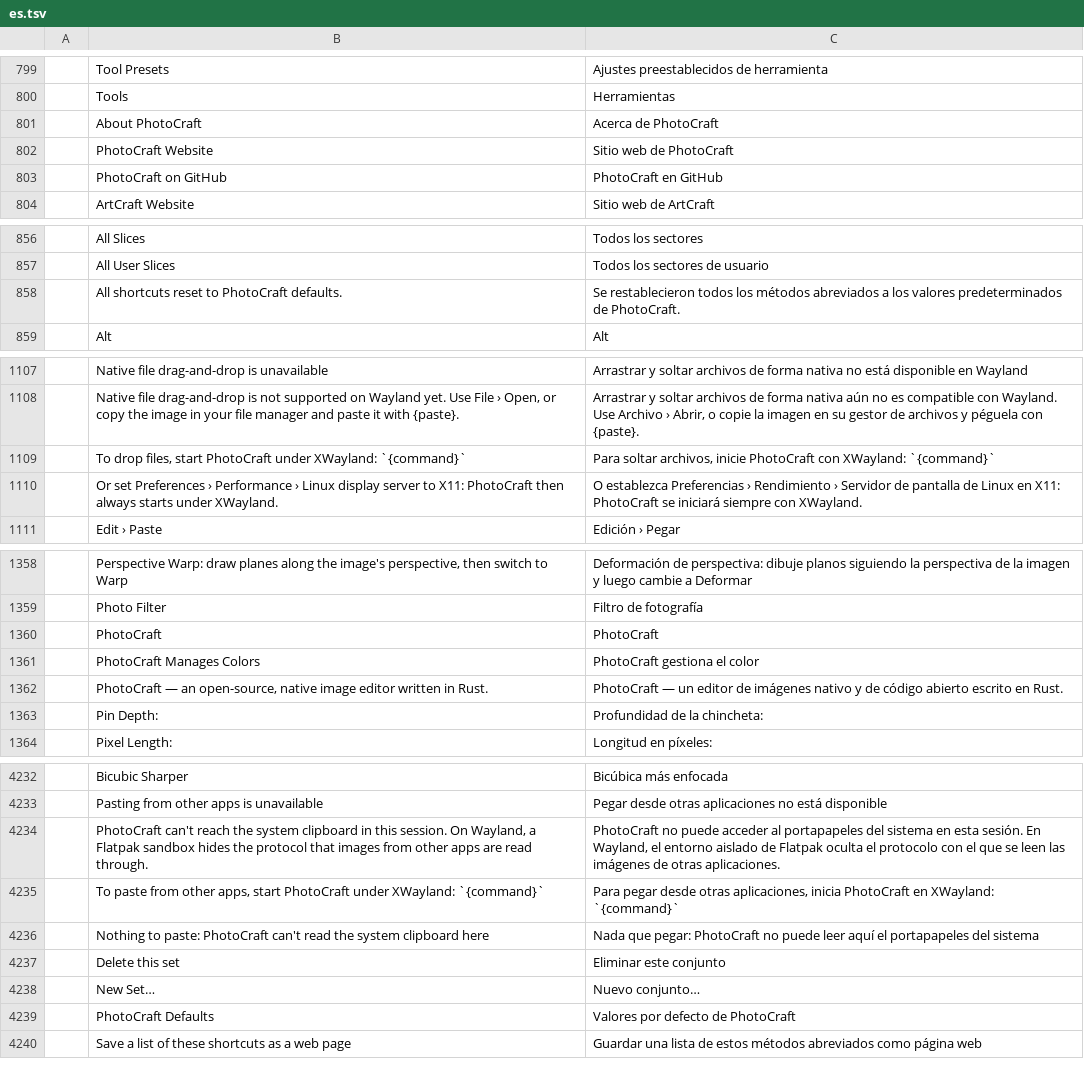
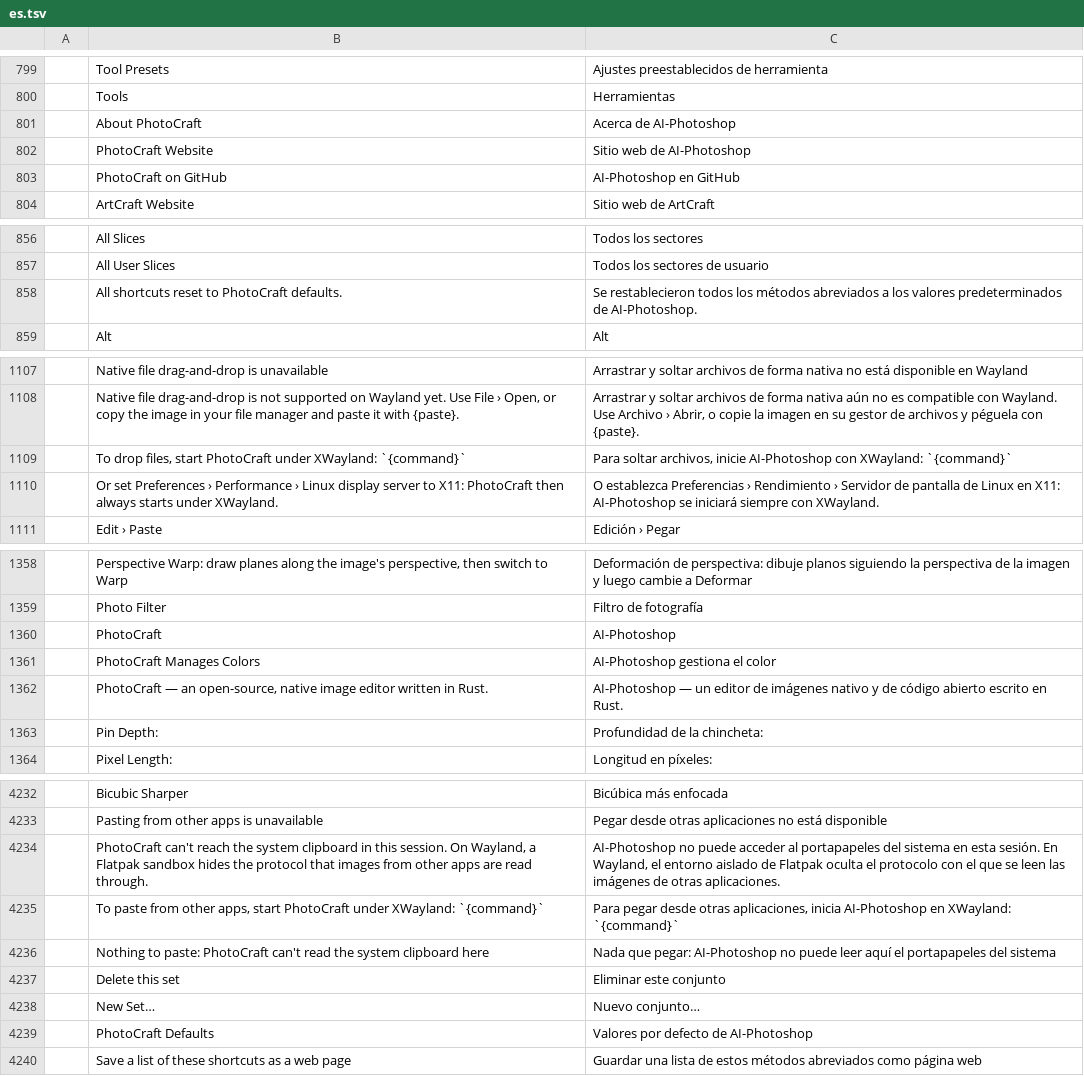
Before and after one commit to dwr-git/photocraft, a TSV file: crates/ui-egui/src/i18n/es.tsv, drawn as a sheet; only a part is shown, gaps mark what is left out; the diff covers the shown part only; the diff names each change by its address in the sheet, - before the commit and + after, or states it on an @@ line.

```diff
--- a/crates/ui-egui/src/i18n/es.tsv
+++ b/crates/ui-egui/src/i18n/es.tsv
-C801: Acerca de PhotoCraft
+C801: Acerca de AI-Photoshop
-C802: Sitio web de PhotoCraft
+C802: Sitio web de AI-Photoshop
-C803: PhotoCraft en GitHub
+C803: AI-Photoshop en GitHub
-C858: …predeterminados de PhotoCraft.
+C858: …predeterminados de AI-Photoshop.
-C1109: …archivos, inicie PhotoCraft con XWayland:…
+C1109: …archivos, inicie AI-Photoshop con XWayland:…
-C1110: …en X11: PhotoCraft se iniciará…
+C1110: …en X11: AI-Photoshop se iniciará…
-C1360: PhotoCraft
+C1360: AI-Photoshop
-C1361: PhotoCraft gestiona el color
+C1361: AI-Photoshop gestiona el color
-C1362: PhotoCraft — un…
+C1362: AI-Photoshop — un…
-C4234: PhotoCraft no puede…
+C4234: AI-Photoshop no puede…
-C4235: …aplicaciones, inicia PhotoCraft en XWayland:…
+C4235: …aplicaciones, inicia AI-Photoshop en XWayland:…
-C4236: …que pegar: PhotoCraft no puede…
+C4236: …que pegar: AI-Photoshop no puede…
-C4239: Valores por defecto de PhotoCraft
+C4239: Valores por defecto de AI-Photoshop
```
Also changed, not shown: 12 edited cells elsewhere in this file, crates/ui-egui/src/i18n/cs.tsv, crates/ui-egui/src/i18n/fr.tsv, 45 other files.
